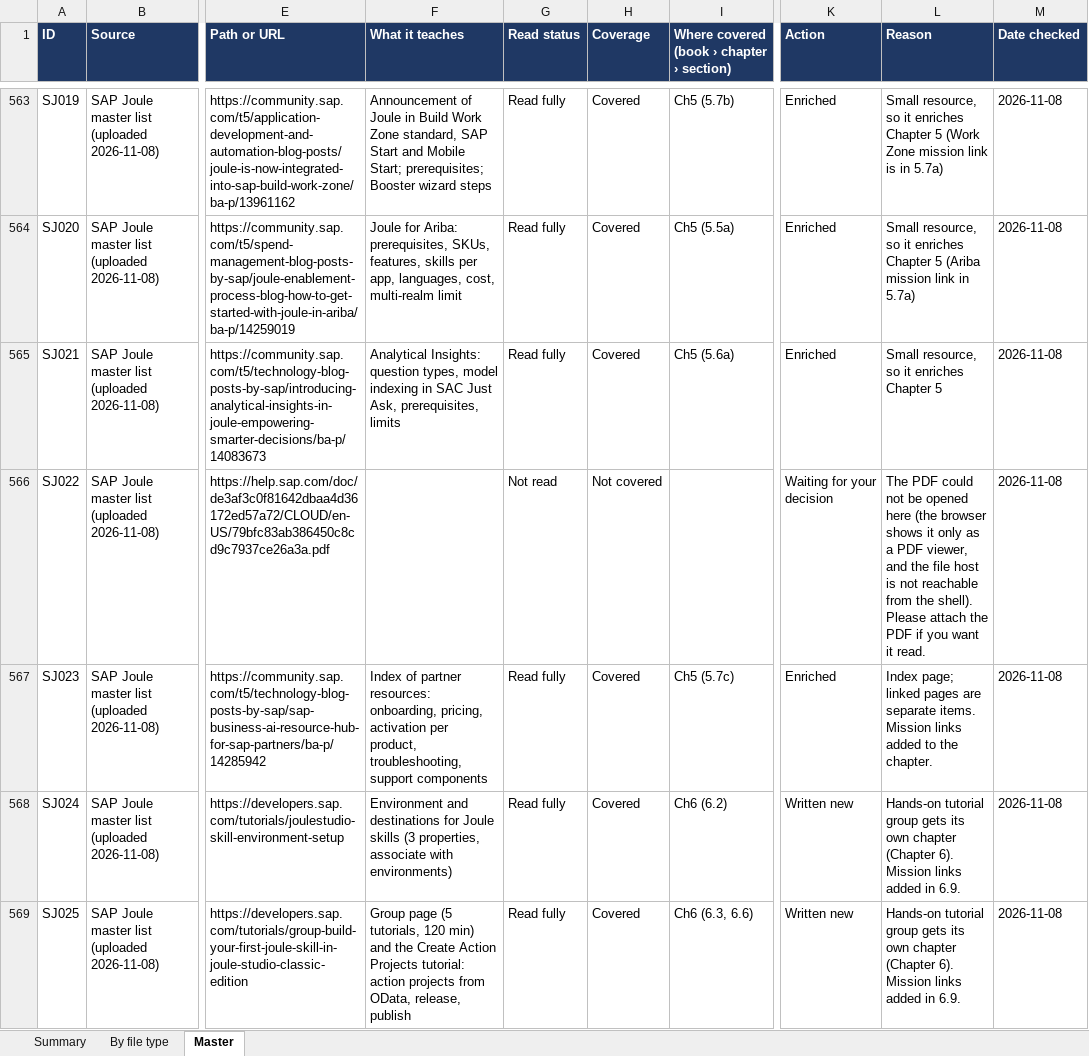
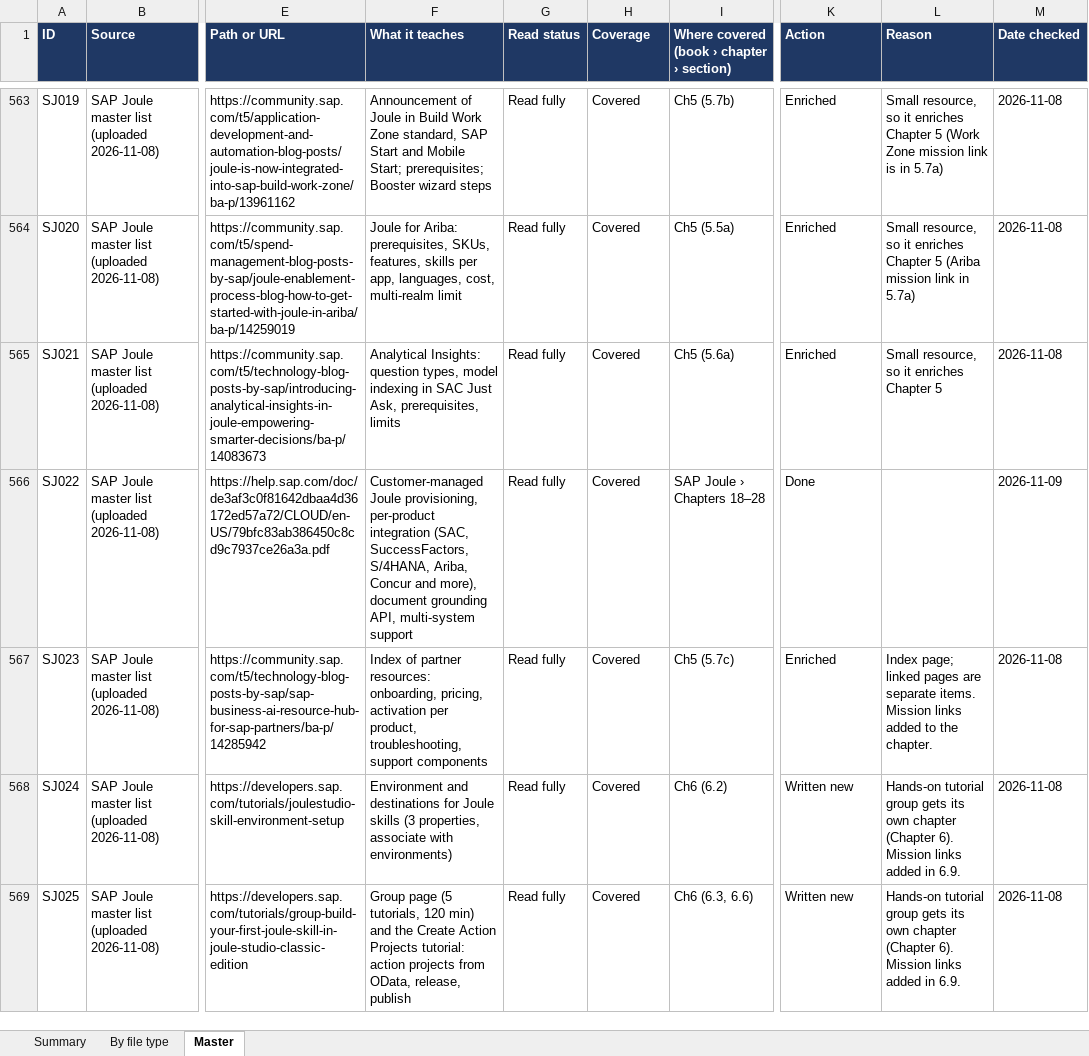
Before and after one commit to kiaanwankhede/MyNotes, an Excel workbook: master/master.xlsx, sheet Master, drawn as a sheet; only a part is shown, gaps mark what is left out; values as stored, in another font and other column widths than the file's, no borders; charts and pictures not drawn; the diff names each change by its address in the sheet, - before the commit and + after, or states it on an @@ line.

```diff
--- a/master/master.xlsx (sheet Master)
+++ b/master/master.xlsx (sheet Master)
-F566 (What it teaches): (empty)
+F566 (What it teaches): Customer-managed Joule provisioning, per-product integration (SAC, SuccessFactors, S/4HANA, Ariba, Concur and more), document grounding API, multi-system support
-G566 (Read status): Not read
+G566 (Read status): Read fully
-H566 (Coverage): Not covered
+H566 (Coverage): Covered
-I566: (empty)
+I566: SAP Joule › Chapters 18–28
-K566 (Action): Waiting for your decision
+K566 (Action): Done
-L566 (Reason): The PDF could not be opened here (the browser shows it only as a PDF viewer, and the file host is not reachable from the shell). Please attach the PDF if you want it read.
+L566 (Reason): (empty)
-M566 (Date checked): 2026-11-08
+M566 (Date checked): 2026-11-09
```
Also changed, not shown: sheet By file type, sheet Summary, charts or pictures, 57 other files.
